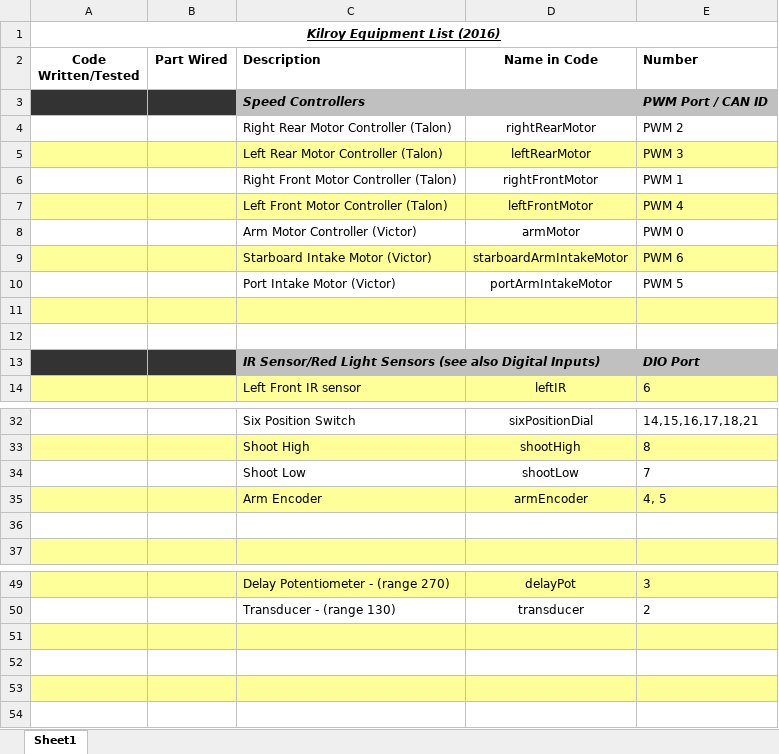
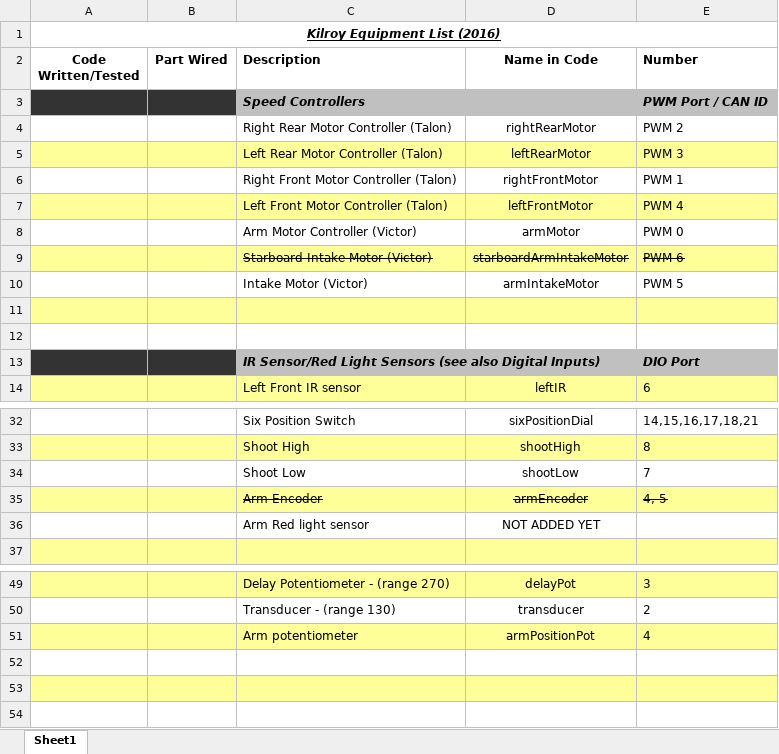
Before and after one commit to FIRST-Team-339/2016, an Excel workbook: Kilroy Equipment List 2016.xlsx, sheet Sheet1, drawn as a sheet; only a part is shown, gaps mark what is left out; values as stored, in another font and other column widths than the file's, no borders; the diff names each change by its address in the sheet, - before the commit and + after, or states it on an @@ line.

```diff
--- a/Kilroy Equipment List 2016.xlsx (sheet Sheet1)
+++ b/Kilroy Equipment List 2016.xlsx (sheet Sheet1)
-C9:E9 strikethrough: off
+C9:E9 strikethrough: on
-C10 (Description): Port Intake Motor (Victor)
+C10 (Description): Intake Motor (Victor)
-D10 (Name in Code): portArmIntakeMotor
+D10 (Name in Code): armIntakeMotor
-C35:E35 strikethrough: off
+C35:E35 strikethrough: on
-row 36: (empty)
+row 36:  |  | Arm Red light sensor | NOT ADDED YET
-row 51: (empty)
+row 51:  |  | Arm potentiometer | armPositionPot | 4
```
Also changed, not shown: 7 other files.
